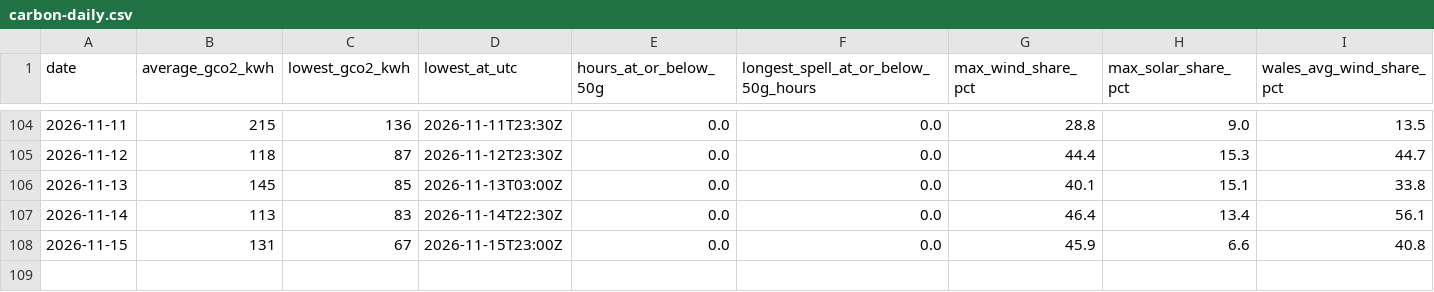
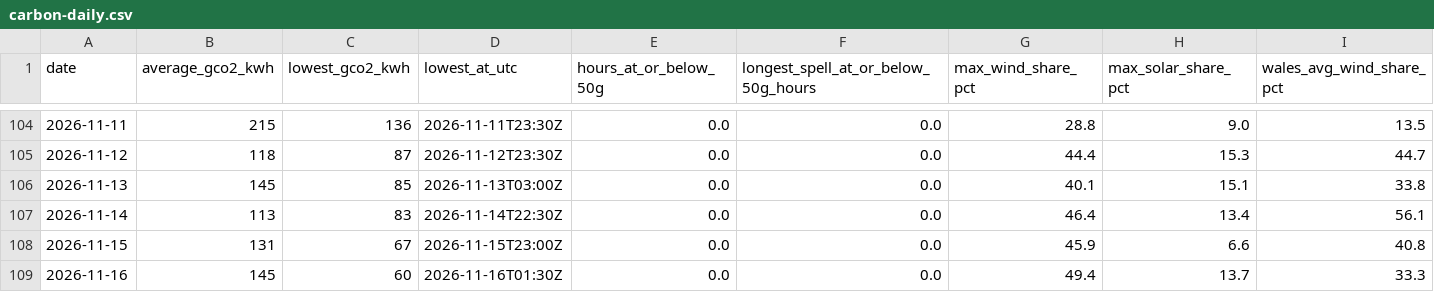
Before and after one commit to Delwyno/The-UK-Power-Flow-Llif-Pwer-y-DU, a CSV file: data/open/carbon-daily.csv, drawn as a sheet; only a part is shown, gaps mark what is left out; rows hold the shown columns only; the diff names each change by its address in the sheet, - before the commit and + after, or states it on an @@ line.

```diff
--- a/data/open/carbon-daily.csv
+++ b/data/open/carbon-daily.csv
+row 109: 2026-11-16 | 145 | 60 | 2026-11-16T01:30Z | 0.0 | 0.0 | 49.4 | 13.7 | 33.3
```
Also changed, not shown: data/open/connection-queue-by-site.csv, data/open/costs-daily.csv, 18 other files.
